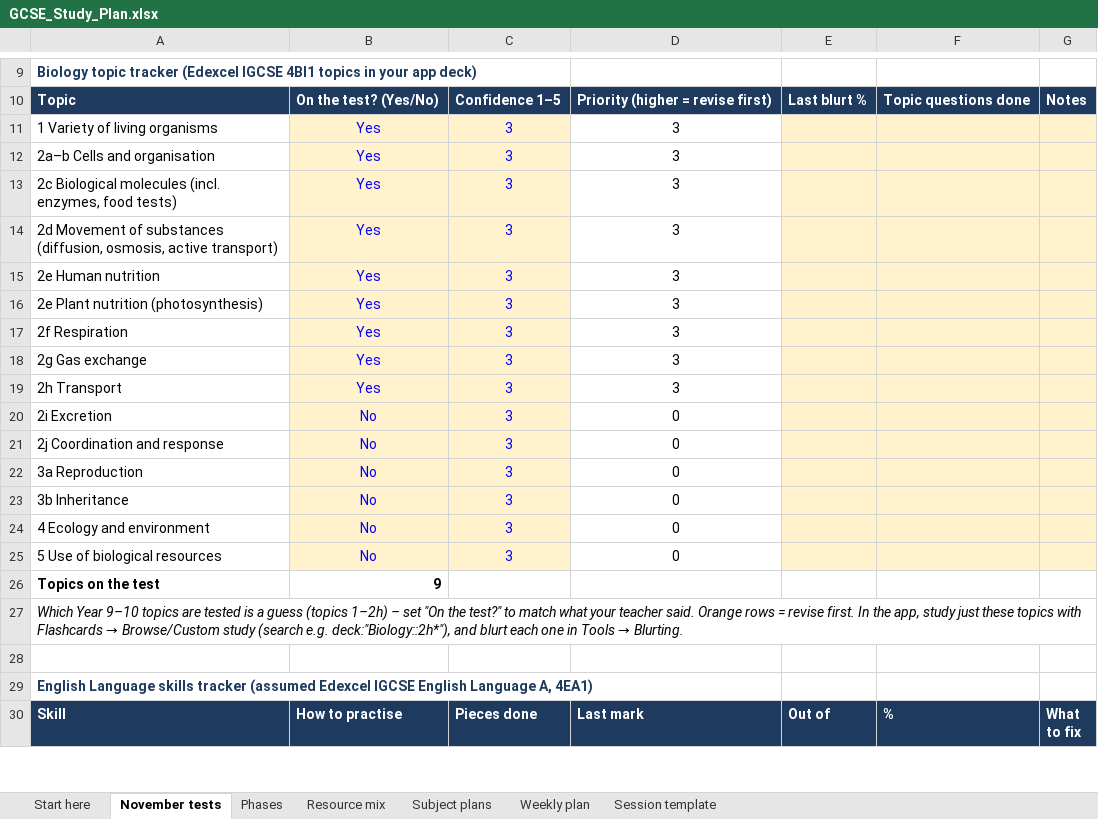
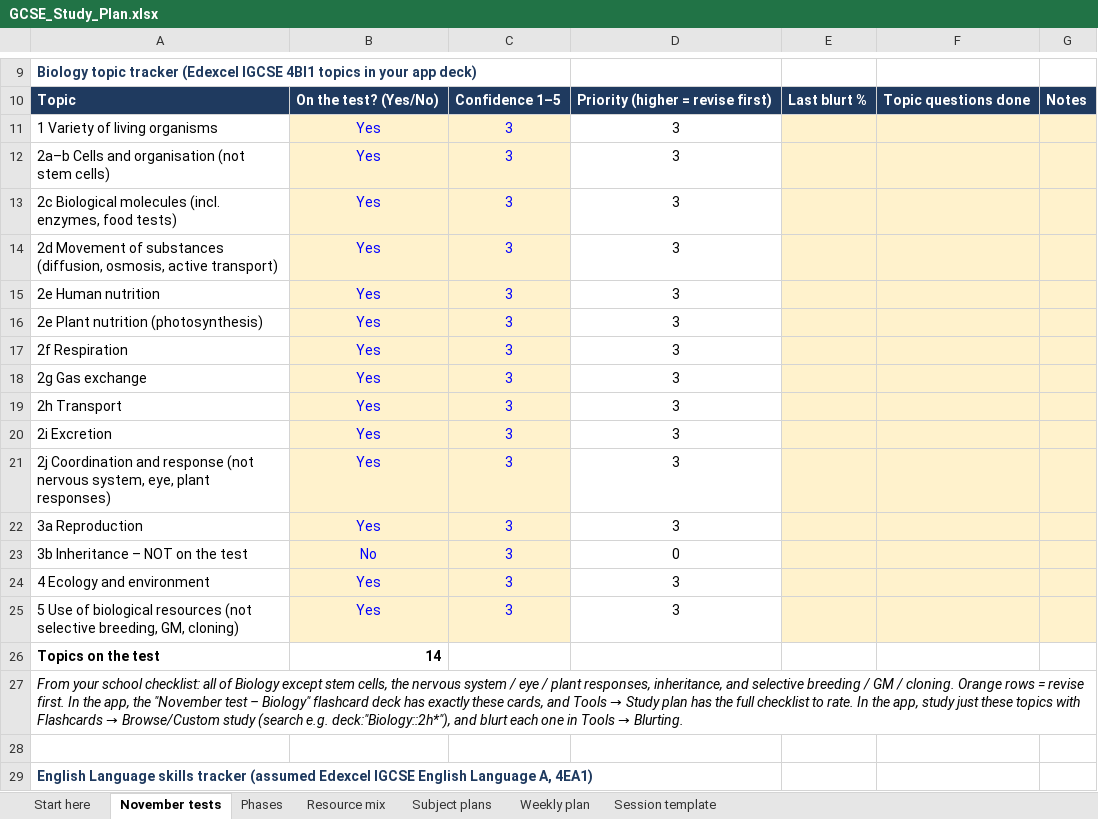
Before and after one commit to E-thanM/Study-App, an Excel workbook: study-plan/GCSE_Study_Plan.xlsx, sheet November tests, drawn as a sheet; only a part is shown, gaps mark what is left out; the shorter side is filled out with more unchanged rows; values as stored, in another font and other column widths than the file's, no borders; conditional formats not drawn; removed rows and columns are numbered as before the commit, all else as after; the diff names each change by its address in the sheet, - before the commit and + after, or states it on an @@ line.

```diff
--- a/study-plan/GCSE_Study_Plan.xlsx (sheet November tests)
+++ b/study-plan/GCSE_Study_Plan.xlsx (sheet November tests)
-A12: 2a–b Cells and organisation
+A12: 2a–b Cells and organisation (not stem cells)
-B20: No
+B20: Yes
-D20: 0
+D20: 3
-row 21: 2j Coordination and response | No | 3 | 0
+row 21: 2j Coordination and response (not nervous system, eye, plant responses) | Yes | 3 | 3
-B22: No
+B22: Yes
-D22: 0
+D22: 3
-A23: 3b Inheritance
+A23: 3b Inheritance – NOT on the test
-B24: No
+B24: Yes
-D24: 0
+D24: 3
-row 25: 5 Use of biological resources | No | 3 | 0
+row 25: 5 Use of biological resources (not selective breeding, GM, cloning) | Yes | 3 | 3
-B26: 9
+B26: 14
@@ A27: Which Year 9–10 topics are tested is a guess (topics 1–2h) – set "On the test?" to match what your teacher said. Orange rows = revise first. In the… → From your school checklist: all of Biology except stem cells, the nervous system / eye / plant responses, inheritance, and selective breeding / GM / cloning. Orange rows = revise first. In the app, the "November test – Biology" flashcard deck has exactly these cards, and Tools → Study plan has the full checklist to rate. In the… @@
```
Also changed, not shown: sheet Phases, 9 other files.
